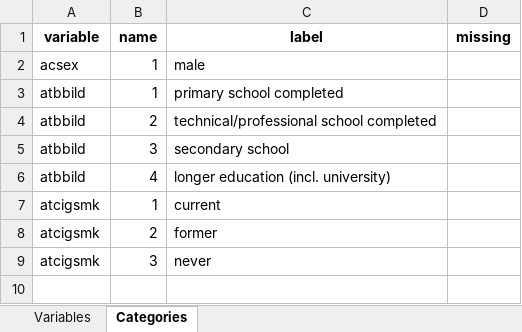
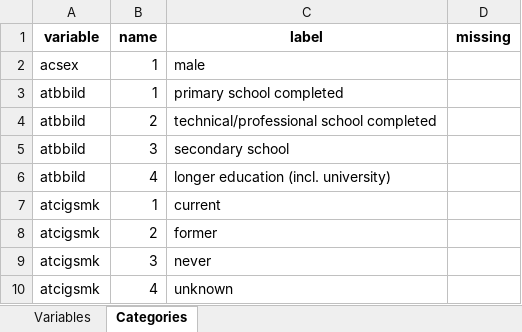
Before and after one commit to nfdi4health/use-cases-harmonisation, an Excel workbook: rmonize/data_dictionary/DD_KORA_S1_P1.xlsx, sheet Categories, drawn as a sheet; values as stored, in another font and other column widths than the file's, no borders; the diff names each change by its address in the sheet, - before the commit and + after, or states it on an @@ line.

Commit message:
added category 4 of SMOKE_ST to the DD

```diff
--- a/rmonize/data_dictionary/DD_KORA_S1_P1.xlsx (sheet Categories)
+++ b/rmonize/data_dictionary/DD_KORA_S1_P1.xlsx (sheet Categories)
+row 10: atcigsmk | 4 | unknown
```
